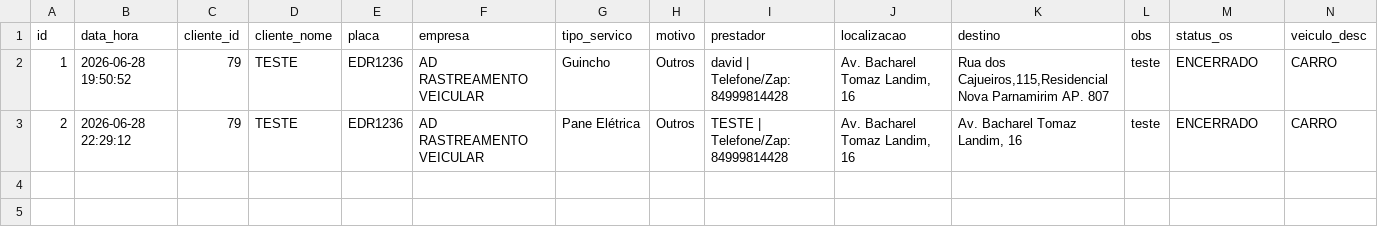
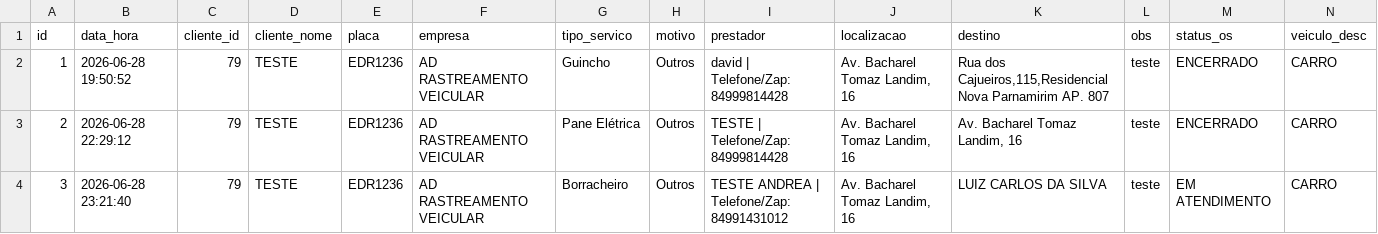
Before and after one commit to adrastreamentos/ad-central, a CSV file: AD_Assistencia/banco_os.csv, drawn as a sheet; only a part is shown; rows hold the shown columns only; the diff names each change by its address in the sheet, - before the commit and + after, or states it on an @@ line.

Commit message:
🔥 Auto-salvamento: AD_Assistencia/banco_os.csv

```diff
--- a/AD_Assistencia/banco_os.csv
+++ b/AD_Assistencia/banco_os.csv
+row 4: 3 | 2026-06-28 23:21:40 | 79 | TESTE | EDR1236 | AD RASTREAMENTO VEICULAR | Borracheiro | Outros | TESTE ANDREA | Telefone/Zap: 84991431012 | Av. Bacharel Tomaz Landim, 16 | LUIZ CARLOS DA SILVA | teste | EM ATENDIMENTO | CARRO
```
